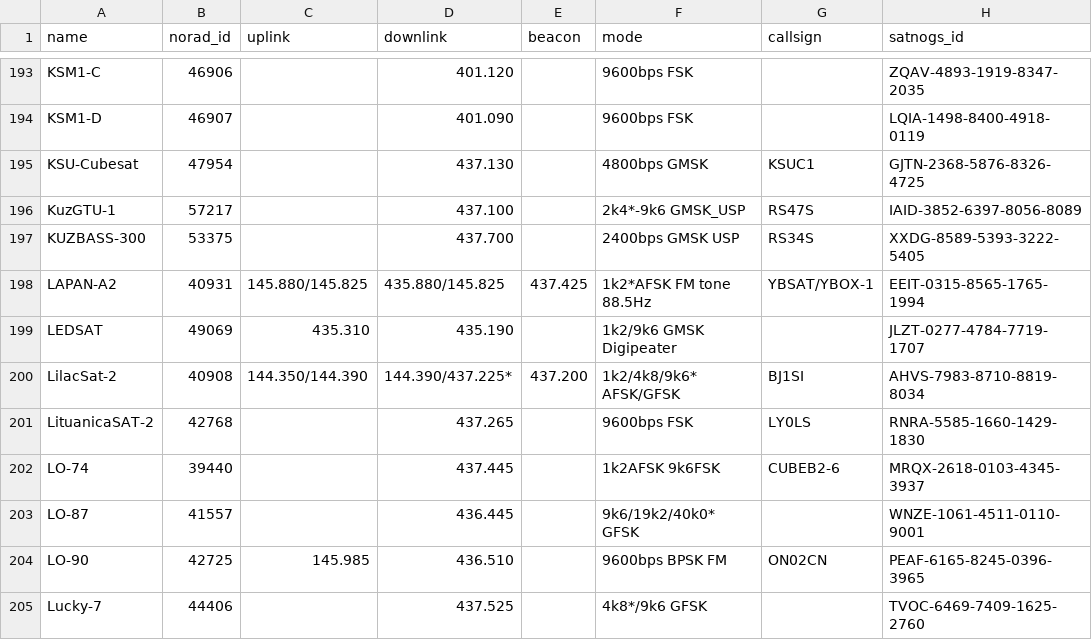
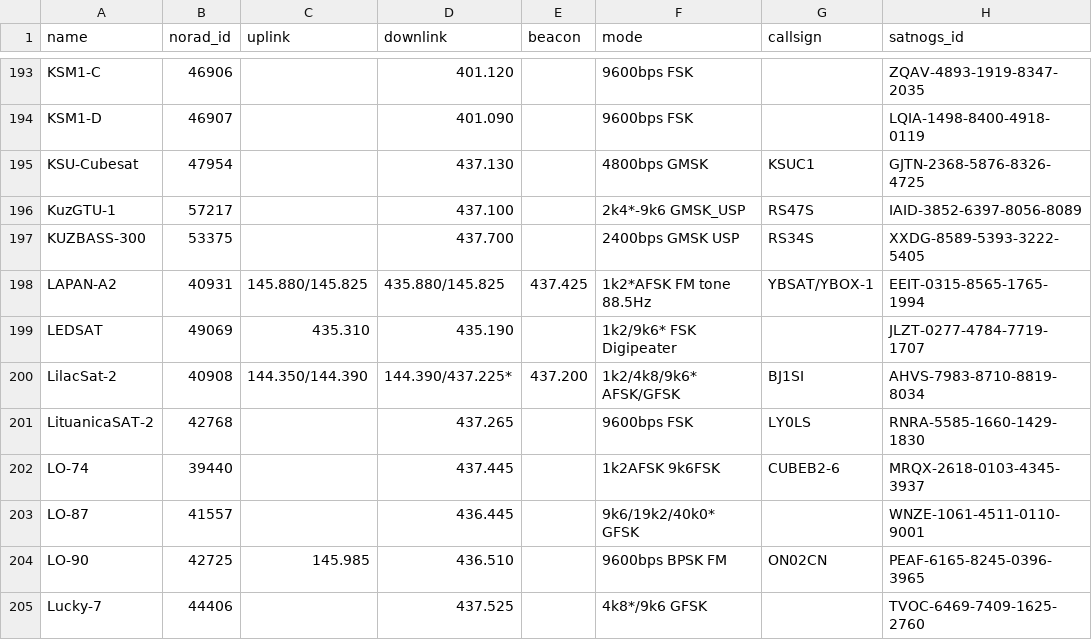
Before and after one commit to Sibizwan5/amateur-satellite-database, a CSV file: data/amsat-active-frequencies.csv, drawn as a sheet; only a part is shown, gaps mark what is left out.

```diff
--- a/data/amsat-active-frequencies.csv
+++ b/data/amsat-active-frequencies.csv
@@ -198,3 +198,3 @@ KUZBASS-300,53375,,437.700,,2400bps GMSK USP,RS34S,XXDG-8589-5393-3222-5405
 LAPAN-A2,40931,145.880/145.825,435.880/145.825,437.425,1k2*AFSK FM tone 88.5Hz,YBSAT/YBOX-1,EEIT-0315-8565-1765-1994
-LEDSAT,49069,435.310,435.190,,1k2/9k6 GMSK Digipeater,,JLZT-0277-4784-7719-1707
+LEDSAT,49069,435.310,435.190,,1k2/9k6* FSK Digipeater,,JLZT-0277-4784-7719-1707
 LilacSat-2,40908,144.350/144.390,144.390/437.225*,437.200,1k2/4k8/9k6* AFSK/GFSK,BJ1SI,AHVS-7983-8710-8819-8034
```
Also changed, not shown: data/amsat-all-frequencies.csv, data/satnogs.csv, 3 other files.
